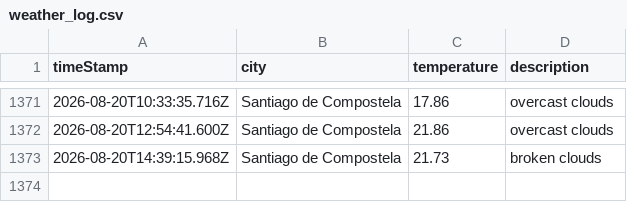
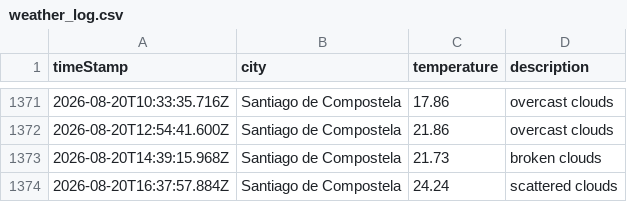
Before and after one commit to jimcousins/Weather-App, a CSV file: data/weather_log.csv, drawn as a sheet; only a part is shown, gaps mark what is left out.

```diff
--- a/data/weather_log.csv
+++ b/data/weather_log.csv
@@ -1373 +1373,2 @@ timeStamp,city,temperature,description
 2026-08-20T14:39:15.968Z,Santiago de Compostela,21.73,broken clouds
+2026-08-20T16:37:57.884Z,Santiago de Compostela,24.24,scattered clouds
```
Also changed, not shown: 1 other file.
